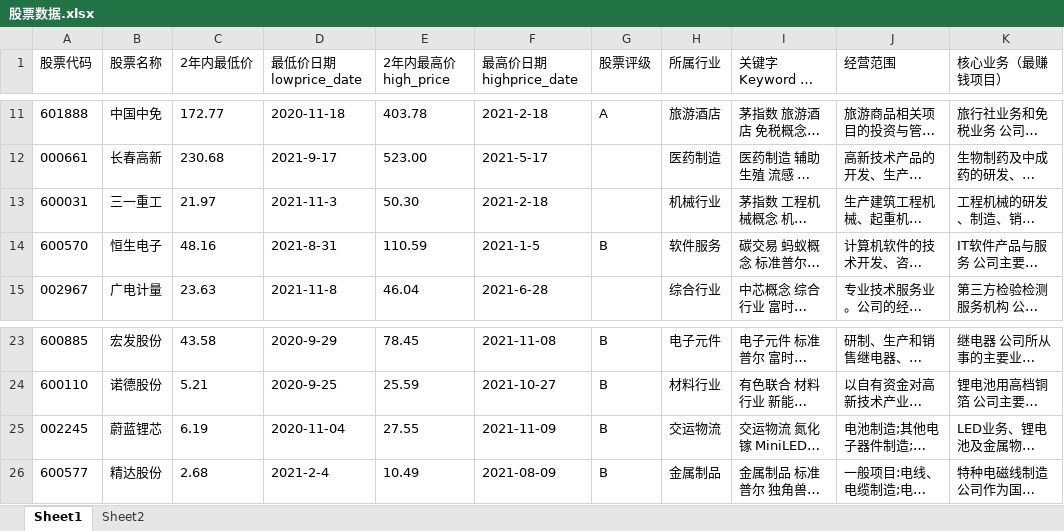
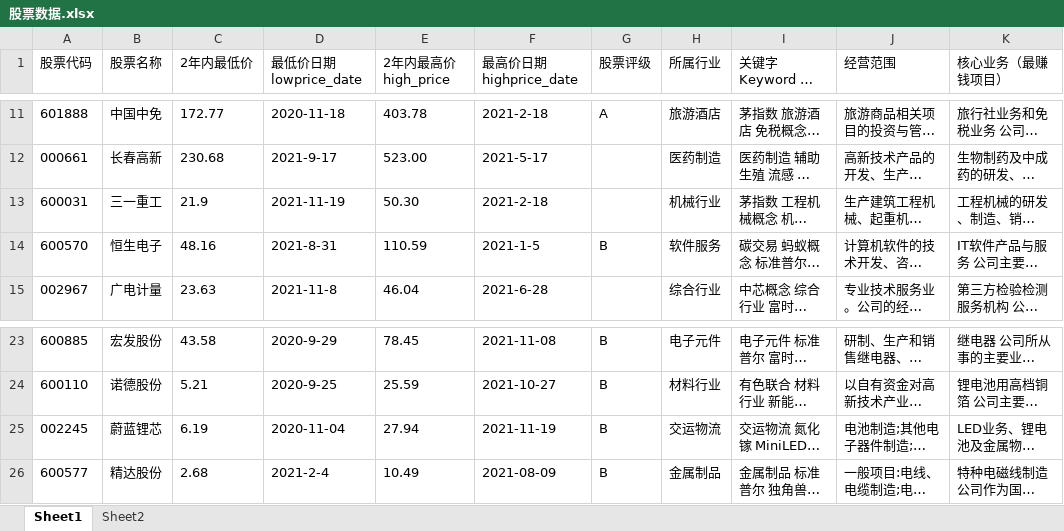
Before and after one commit to Fengyongming0311/TANUKI, an Excel workbook: 小程序/006.JiekouTest/Stock_Prices/股票数据.xlsx, sheet Sheet1, drawn as a sheet; only a part is shown, gaps mark what is left out; long unchanged cells end in …; values as stored, in another font and other column widths than the file's, no borders; the diff names each change by its address in the sheet, - before the commit and + after, or states it on an @@ line.

Commit message:
2021.11.21 stock基本完成，等待下周一验证

```diff
--- a/小程序/006.JiekouTest/Stock_Prices/股票数据.xlsx (sheet Sheet1)
+++ b/小程序/006.JiekouTest/Stock_Prices/股票数据.xlsx (sheet Sheet1)
-C13 (2年内最低价): 21.97
+C13 (2年内最低价): 21.9
-D13 (最低价日期lowprice_date): 2021-11-3
+D13 (最低价日期lowprice_date): 2021-11-19
-E25 (2年内最高价high_price): 27.55
+E25 (2年内最高价high_price): 27.94
-F25 (最高价日期highprice_date): 2021-11-09
+F25 (最高价日期highprice_date): 2021-11-19
```
Also changed, not shown: 10 other files.
